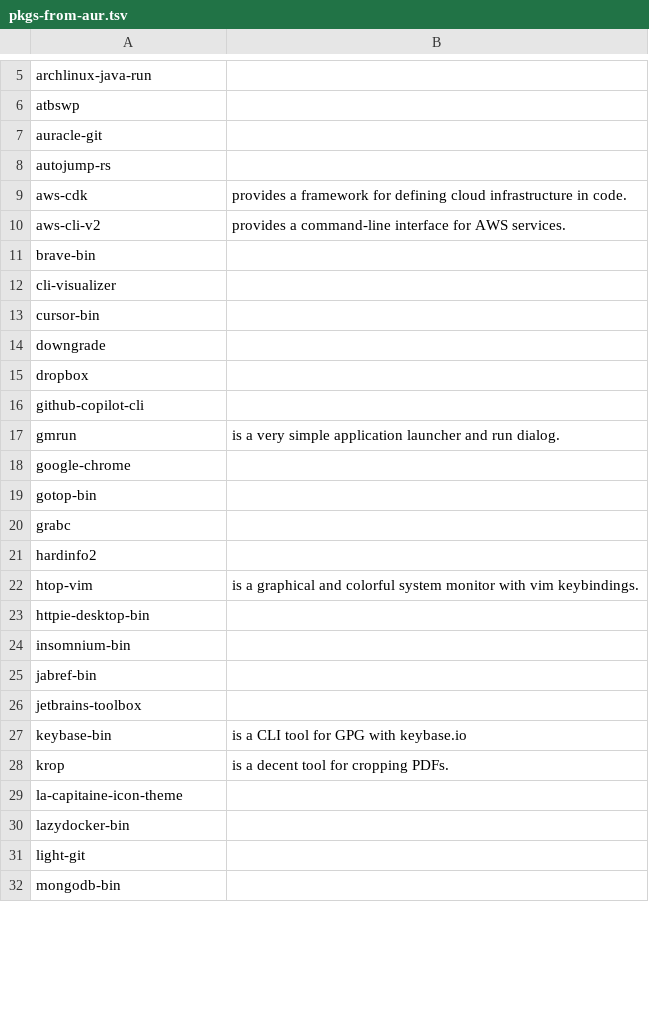
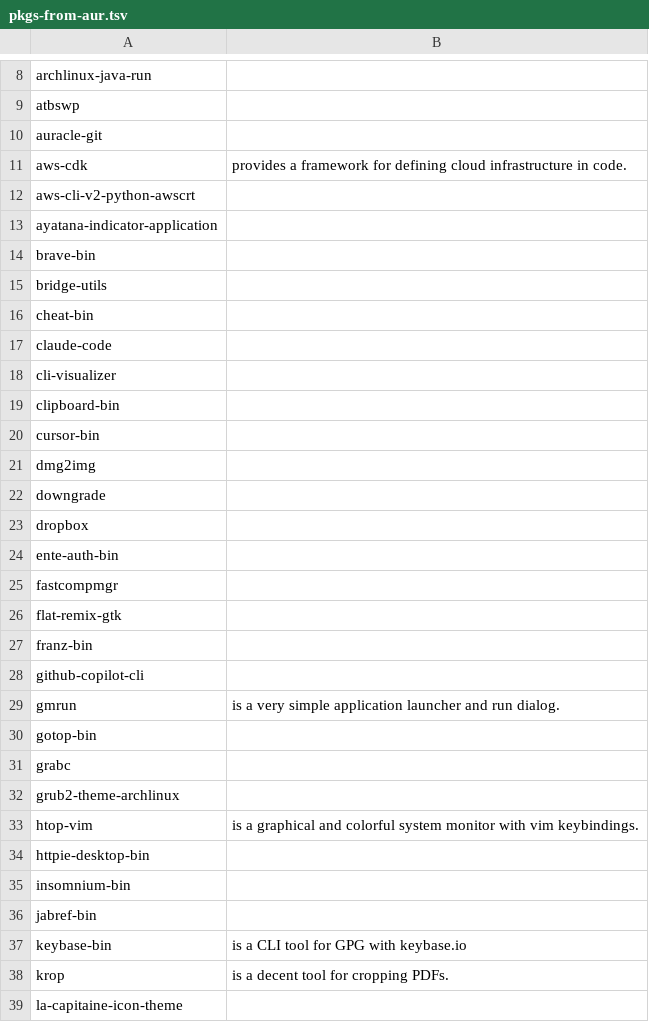
Before and after one commit to 00riddle00/npBuild, a TSV file: package-lists/pkgs-from-aur.tsv, drawn as a sheet; only a part is shown, gaps mark what is left out; the shorter side is filled out with more unchanged rows; the diff covers the shown part only.

Commit message:
Update explicitly installed AUR package list.

```diff
--- a/package-lists/pkgs-from-aur.tsv
+++ b/package-lists/pkgs-from-aur.tsv
@@ -7,16 +10,24 @@ atbswp
 auracle-git	
-autojump-rs	
 aws-cdk	"provides a framework for defining cloud infrastructure in code."
-aws-cli-v2	"provides a command-line interface for AWS services."
+aws-cli-v2-python-awscrt	
+ayatana-indicator-application	
 brave-bin	
+bridge-utils	
+cheat-bin	
+claude-code	
 cli-visualizer	
+clipboard-bin	
 cursor-bin	
+dmg2img	
 downgrade	
 dropbox	
+ente-auth-bin	
+fastcompmgr	
+flat-remix-gtk	
+franz-bin	
 github-copilot-cli	
 gmrun	"is a very simple application launcher and run dialog."
-google-chrome	
 gotop-bin	
 grabc	
-hardinfo2	
+grub2-theme-archlinux	
 htop-vim	"is a graphical and colorful system monitor with vim keybindings."
@@ -25,3 +36,2 @@ insomnium-bin
 jabref-bin	
-jetbrains-toolbox	
 keybase-bin	"is a CLI tool for GPG with keybase.io "
```
Also changed, not shown: 26 added rows, 6 removed rows and 1 edited cell elsewhere in this file.
